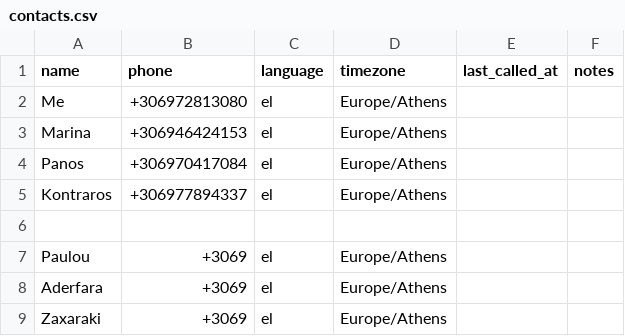
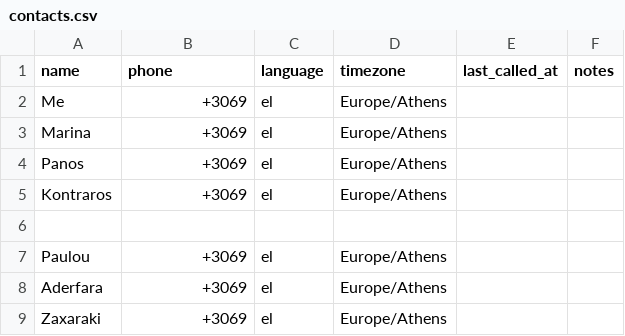
Before and after one commit to wehappyfew/caller_app, a CSV file: data/contacts.csv, drawn as a sheet.

Commit message:
Update contacts.csv

```diff
--- a/data/contacts.csv
+++ b/data/contacts.csv
@@ -1,6 +1,6 @@
 name,phone,language,timezone,last_called_at,notes
-Me,+306972813080,el,Europe/Athens,,
-Marina,+306946424153,el,Europe/Athens,,
-Panos,+306970417084,el,Europe/Athens,,
-Kontraros,+306977894337,el,Europe/Athens,,
+Me,+3069,el,Europe/Athens,,
+Marina,+3069,el,Europe/Athens,,
+Panos,+3069,el,Europe/Athens,,
+Kontraros,+3069,el,Europe/Athens,,
 
```
